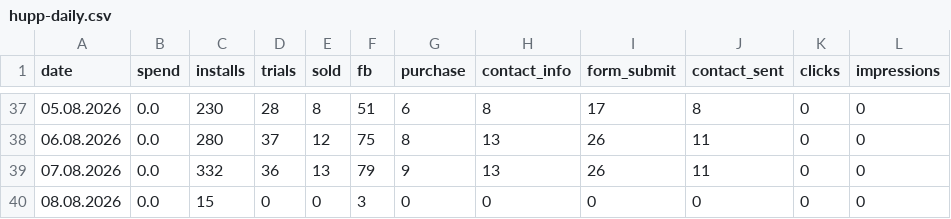
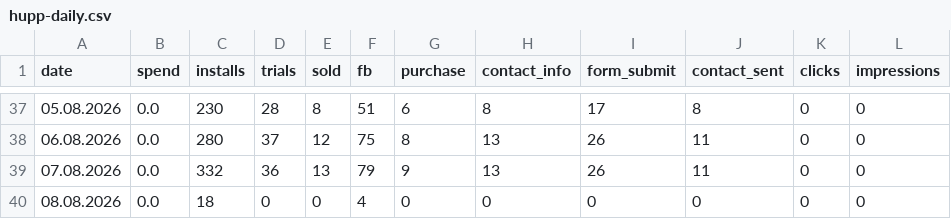
Before and after one commit to lusnikovvaceslav9-oss/elixir-dashboard, a CSV file: data/hupp-daily.csv, drawn as a sheet; only a part is shown, gaps mark what is left out.

Commit message:
chore: auto-update Hupp feed data

```diff
--- a/data/hupp-daily.csv
+++ b/data/hupp-daily.csv
@@ -39,2 +39,2 @@ date,spend,installs,trials,sold,fb,purchase,contact_info,form_submit,contact_sen
 07.08.2026,0.0,332,36,13,79,9,13,26,11,0,0
-08.08.2026,0.0,15,0,0,3,0,0,0,0,0,0
+08.08.2026,0.0,18,0,0,4,0,0,0,0,0,0
```
Also changed, not shown: 1 other file.
